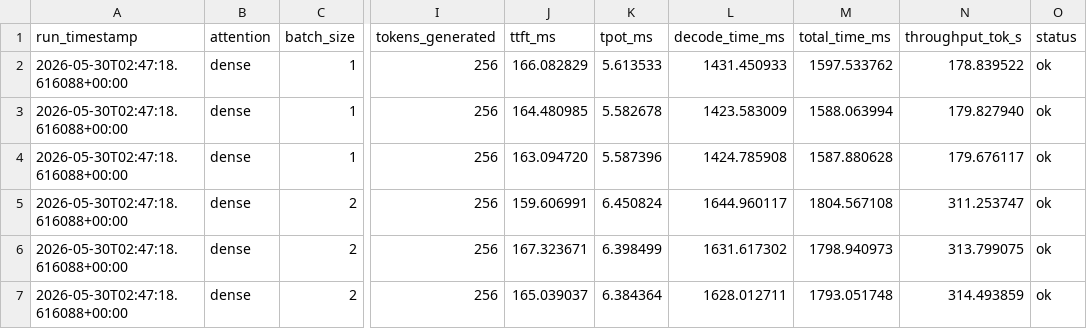
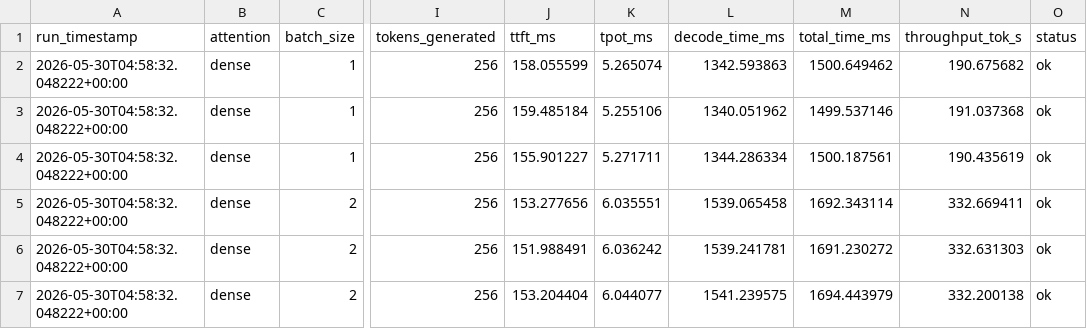
Before and after one commit to agentic-browser-project/vortex_torch, a CSV file: quest_batch_benchmark/results/qwen3_8b_trtllm/raw_results_cudagraph.csv, drawn as a sheet; only a part is shown, gaps mark what is left out; the diff covers the shown part only; the diff names each change by its address in the sheet, - before the commit and + after, or states it on an @@ line.

```diff
--- a/quest_batch_benchmark/results/qwen3_8b_trtllm/raw_results_cudagraph.csv
+++ b/quest_batch_benchmark/results/qwen3_8b_trtllm/raw_results_cudagraph.csv
-A2:A7 (run_timestamp): 2026-05-30T02:47:18.616088+00:00
+A2:A7 (run_timestamp): 2026-05-30T04:58:32.048222+00:00
-J2 (ttft_ms): 166.082829
+J2 (ttft_ms): 158.055599
-K2 (tpot_ms): 5.613533
+K2 (tpot_ms): 5.265074
-L2 (decode_time_ms): 1431.450933
+L2 (decode_time_ms): 1342.593863
-M2 (total_time_ms): 1597.533762
+M2 (total_time_ms): 1500.649462
-N2 (throughput_tok_s): 178.839522
+N2 (throughput_tok_s): 190.675682
-J3 (ttft_ms): 164.480985
+J3 (ttft_ms): 159.485184
-K3 (tpot_ms): 5.582678
+K3 (tpot_ms): 5.255106
-L3 (decode_time_ms): 1423.583009
+L3 (decode_time_ms): 1340.051962
-M3 (total_time_ms): 1588.063994
+M3 (total_time_ms): 1499.537146
-N3 (throughput_tok_s): 179.827940
+N3 (throughput_tok_s): 191.037368
-J4 (ttft_ms): 163.094720
+J4 (ttft_ms): 155.901227
-K4 (tpot_ms): 5.587396
+K4 (tpot_ms): 5.271711
-L4 (decode_time_ms): 1424.785908
+L4 (decode_time_ms): 1344.286334
-M4 (total_time_ms): 1587.880628
+M4 (total_time_ms): 1500.187561
-N4 (throughput_tok_s): 179.676117
+N4 (throughput_tok_s): 190.435619
-J5 (ttft_ms): 159.606991
+J5 (ttft_ms): 153.277656
-K5 (tpot_ms): 6.450824
+K5 (tpot_ms): 6.035551
-L5 (decode_time_ms): 1644.960117
+L5 (decode_time_ms): 1539.065458
-M5 (total_time_ms): 1804.567108
+M5 (total_time_ms): 1692.343114
-N5 (throughput_tok_s): 311.253747
+N5 (throughput_tok_s): 332.669411
-J6 (ttft_ms): 167.323671
+J6 (ttft_ms): 151.988491
-K6 (tpot_ms): 6.398499
+K6 (tpot_ms): 6.036242
-L6 (decode_time_ms): 1631.617302
+L6 (decode_time_ms): 1539.241781
-M6 (total_time_ms): 1798.940973
+M6 (total_time_ms): 1691.230272
-N6 (throughput_tok_s): 313.799075
+N6 (throughput_tok_s): 332.631303
-J7 (ttft_ms): 165.039037
+J7 (ttft_ms): 153.204404
-K7 (tpot_ms): 6.384364
+K7 (tpot_ms): 6.044077
-L7 (decode_time_ms): 1628.012711
+L7 (decode_time_ms): 1541.239575
-M7 (total_time_ms): 1793.051748
+M7 (total_time_ms): 1694.443979
-N7 (throughput_tok_s): 314.493859
+N7 (throughput_tok_s): 332.200138
```
Also changed, not shown: 90 edited cells elsewhere in this file, quest_batch_benchmark/results/qwen3_8b_trtllm/cuda_graph_comparison.csv, quest_batch_benchmark/results/qwen3_8b_trtllm/raw_results.csv, 4 other files.
